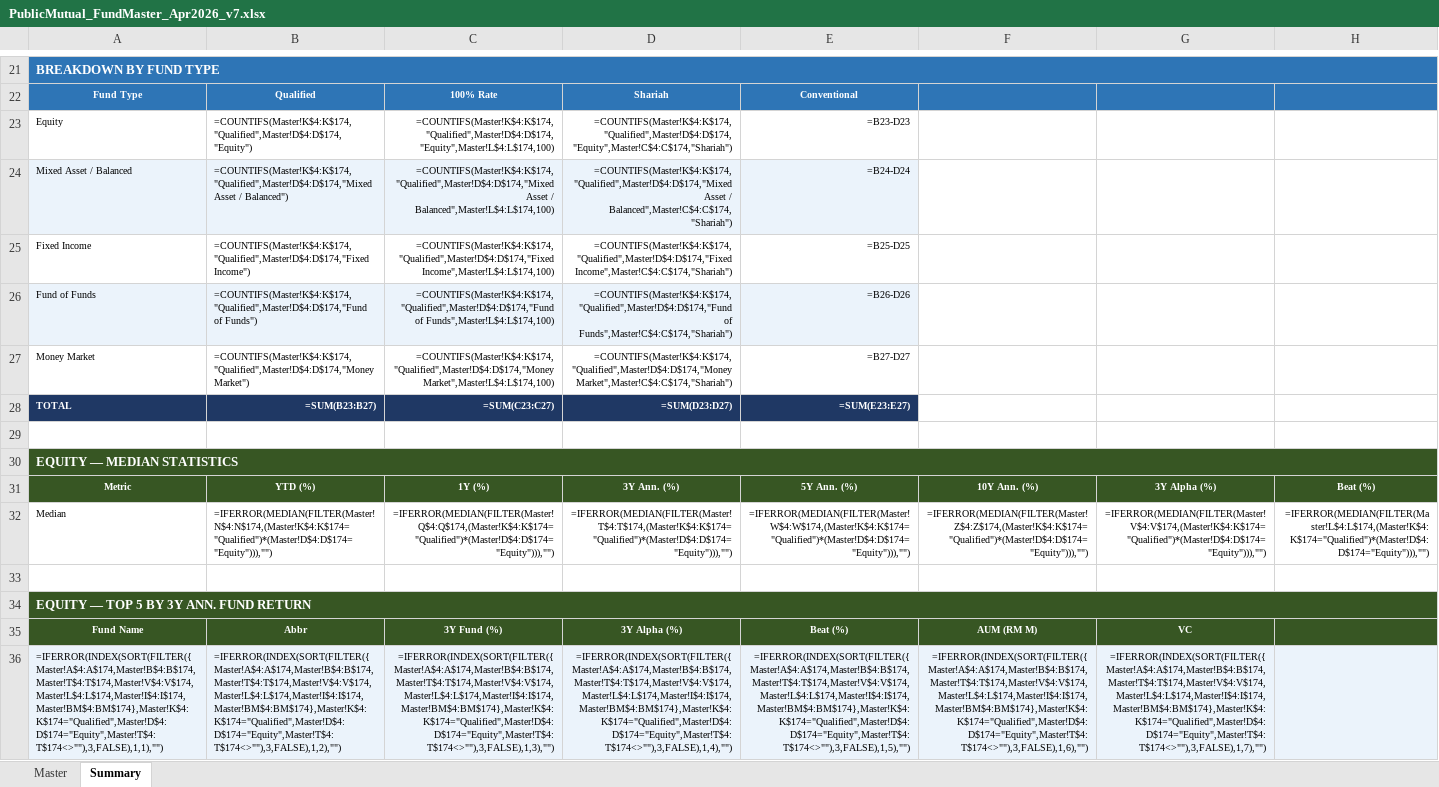
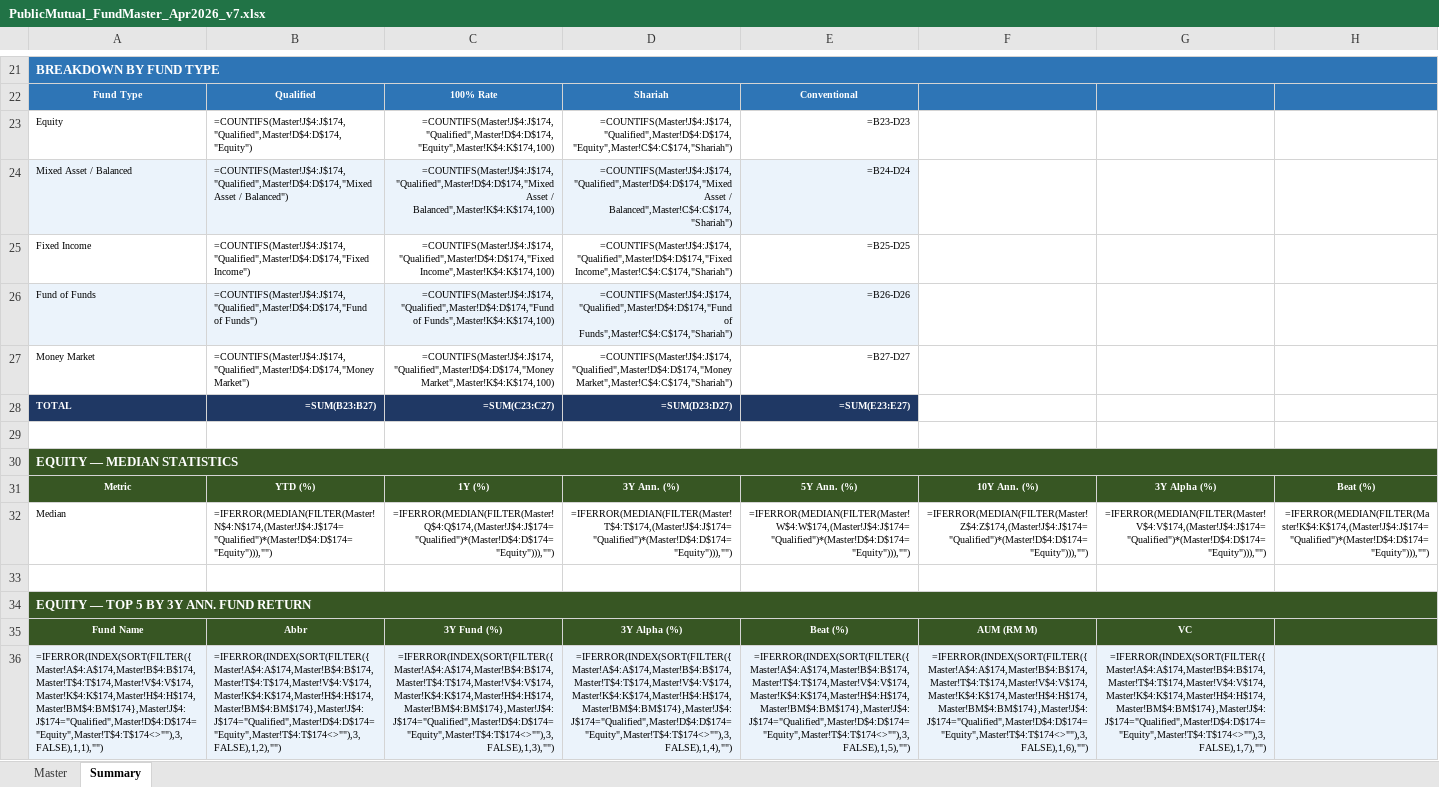
Before and after one commit to solidx86/public-mutual-funds-analyzer, an Excel workbook: PublicMutual_FundMaster_Apr2026_v7.xlsx, sheet Summary, drawn as a sheet; only a part is shown, gaps mark what is left out; values as stored, in another font and other column widths than the file's, no borders; formulas without a stored value are shown as written; the diff covers the shown part only; the diff names each change by its address in the sheet, - before the commit and + after, or states it on an @@ line.

```diff
--- a/PublicMutual_FundMaster_Apr2026_v7.xlsx (sheet Summary)
+++ b/PublicMutual_FundMaster_Apr2026_v7.xlsx (sheet Summary)
-B23: =COUNTIFS(Master!K$4:K$174,"Qualified",Master!D$4:D$174,"Equity")
+B23: =COUNTIFS(Master!J$4:J$174,"Qualified",Master!D$4:D$174,"Equity")
-C23: =COUNTIFS(Master!K$4:K$174,"Qualified",Master!D$4:D$174,"Equity",Master!L$4:L$174,100)
+C23: =COUNTIFS(Master!J$4:J$174,"Qualified",Master!D$4:D$174,"Equity",Master!K$4:K$174,100)
-D23: =COUNTIFS(Master!K$4:K$174,"Qualified",Master!D$4:D$174,"Equity",Master!C$4:C$174,"Shariah")
+D23: =COUNTIFS(Master!J$4:J$174,"Qualified",Master!D$4:D$174,"Equity",Master!C$4:C$174,"Shariah")
-B24: =COUNTIFS(Master!K$4:K$174,"Qualified",Master!D$4:D$174,"Mixed Asset /…
+B24: =COUNTIFS(Master!J$4:J$174,"Qualified",Master!D$4:D$174,"Mixed Asset /…
-C24: =COUNTIFS(Master!K$4:K$174,"Qualified",Master!D$4:D$174,"Mixed Asset / Balanced",Master!L$4:L$174,100)
+C24: =COUNTIFS(Master!J$4:J$174,"Qualified",Master!D$4:D$174,"Mixed Asset / Balanced",Master!K$4:K$174,100)
-D24: =COUNTIFS(Master!K$4:K$174,"Qualified",Master!D$4:D$174,"Mixed Asset /…
+D24: =COUNTIFS(Master!J$4:J$174,"Qualified",Master!D$4:D$174,"Mixed Asset /…
-B25: =COUNTIFS(Master!K$4:K$174,"Qualified",Master!D$4:D$174,"Fixed Income")
+B25: =COUNTIFS(Master!J$4:J$174,"Qualified",Master!D$4:D$174,"Fixed Income")
-C25: =COUNTIFS(Master!K$4:K$174,"Qualified",Master!D$4:D$174,"Fixed Income",Master!L$4:L$174,100)
+C25: =COUNTIFS(Master!J$4:J$174,"Qualified",Master!D$4:D$174,"Fixed Income",Master!K$4:K$174,100)
-D25: =COUNTIFS(Master!K$4:K$174,"Qualified",Master!D$4:D$174,"Fixed Income",Master!C$4:C$174,"Shariah")
+D25: =COUNTIFS(Master!J$4:J$174,"Qualified",Master!D$4:D$174,"Fixed Income",Master!C$4:C$174,"Shariah")
-B26: =COUNTIFS(Master!K$4:K$174,"Qualified",Master!D$4:D$174,"Fund of Funds")
+B26: =COUNTIFS(Master!J$4:J$174,"Qualified",Master!D$4:D$174,"Fund of Funds")
-C26: =COUNTIFS(Master!K$4:K$174,"Qualified",Master!D$4:D$174,"Fund of Funds",Master!L$4:L$174,100)
+C26: =COUNTIFS(Master!J$4:J$174,"Qualified",Master!D$4:D$174,"Fund of Funds",Master!K$4:K$174,100)
-D26: =COUNTIFS(Master!K$4:K$174,"Qualified",Master!D$4:D$174,"Fund of Funds",Master!C$4:C$174,"Shariah")
+D26: =COUNTIFS(Master!J$4:J$174,"Qualified",Master!D$4:D$174,"Fund of Funds",Master!C$4:C$174,"Shariah")
-B27: =COUNTIFS(Master!K$4:K$174,"Qualified",Master!D$4:D$174,"Money Market")
+B27: =COUNTIFS(Master!J$4:J$174,"Qualified",Master!D$4:D$174,"Money Market")
-C27: =COUNTIFS(Master!K$4:K$174,"Qualified",Master!D$4:D$174,"Money Market",Master!L$4:L$174,100)
+C27: =COUNTIFS(Master!J$4:J$174,"Qualified",Master!D$4:D$174,"Money Market",Master!K$4:K$174,100)
-D27: =COUNTIFS(Master!K$4:K$174,"Qualified",Master!D$4:D$174,"Money Market",Master!C$4:C$174,"Shariah")
+D27: =COUNTIFS(Master!J$4:J$174,"Qualified",Master!D$4:D$174,"Money Market",Master!C$4:C$174,"Shariah")
-B32: =IFERROR(MEDIAN(FILTER(Master!N$4:N$174,(Master!K$4:K$174="Qualified")*(Master!D$4:D$174="Equity"))),"")
+B32: =IFERROR(MEDIAN(FILTER(Master!N$4:N$174,(Master!J$4:J$174="Qualified")*(Master!D$4:D$174="Equity"))),"")
-C32: =IFERROR(MEDIAN(FILTER(Master!Q$4:Q$174,(Master!K$4:K$174="Qualified")*(Master!D$4:D$174="Equity"))),"")
+C32: =IFERROR(MEDIAN(FILTER(Master!Q$4:Q$174,(Master!J$4:J$174="Qualified")*(Master!D$4:D$174="Equity"))),"")
-D32: =IFERROR(MEDIAN(FILTER(Master!T$4:T$174,(Master!K$4:K$174="Qualified")*(Master!D$4:D$174="Equity"))),"")
+D32: =IFERROR(MEDIAN(FILTER(Master!T$4:T$174,(Master!J$4:J$174="Qualified")*(Master!D$4:D$174="Equity"))),"")
-E32: =IFERROR(MEDIAN(FILTER(Master!W$4:W$174,(Master!K$4:K$174="Qualified")*(Master!D$4:D$174="Equity"))),"")
+E32: =IFERROR(MEDIAN(FILTER(Master!W$4:W$174,(Master!J$4:J$174="Qualified")*(Master!D$4:D$174="Equity"))),"")
-F32: =IFERROR(MEDIAN(FILTER(Master!Z$4:Z$174,(Master!K$4:K$174="Qualified")*(Master!D$4:D$174="Equity"))),"")
+F32: =IFERROR(MEDIAN(FILTER(Master!Z$4:Z$174,(Master!J$4:J$174="Qualified")*(Master!D$4:D$174="Equity"))),"")
-G32: =IFERROR(MEDIAN(FILTER(Master!V$4:V$174,(Master!K$4:K$174="Qualified")*(Master!D$4:D$174="Equity"))),"")
+G32: =IFERROR(MEDIAN(FILTER(Master!V$4:V$174,(Master!J$4:J$174="Qualified")*(Master!D$4:D$174="Equity"))),"")
-H32: =IFERROR(MEDIAN(FILTER(Master!L$4:L$174,(Master!K$4:K$174="Qualified")*(Master!D$4:D$174="Equity"))),"")
+H32: =IFERROR(MEDIAN(FILTER(Master!K$4:K$174,(Master!J$4:J$174="Qualified")*(Master!D$4:D$174="Equity"))),"")
-A36: =IFERROR(INDEX(SORT(FILTER({Master!A$4:A$174,Master!B$4:B$174,Master!T$4:T$174,Master!V$4:V$174,Master!L$4:L$174,Master!I$4:I$174,Master!BM$4:BM$174},Master!K$4:K$174="Qualified",Master!D$4:D$174="Equity",Master!T$4:T$174<>""),3,FALSE),1,1),"")
+A36: =IFERROR(INDEX(SORT(FILTER({Master!A$4:A$174,Master!B$4:B$174,Master!T$4:T$174,Master!V$4:V$174,Master!K$4:K$174,Master!H$4:H$174,Master!BM$4:BM$174},Master!J$4:J$174="Qualified",Master!D$4:D$174="Equity",Master!T$4:T$174<>""),3,FALSE),1,1),"")
-B36: =IFERROR(INDEX(SORT(FILTER({Master!A$4:A$174,Master!B$4:B$174,Master!T$4:T$174,Master!V$4:V$174,Master!L$4:L$174,Master!I$4:I$174,Master!BM$4:BM$174},Master!K$4:K$174="Qualified",Master!D$4:D$174="Equity",Master!T$4:T$174<>""),3,FALSE),1,2),"")
+B36: =IFERROR(INDEX(SORT(FILTER({Master!A$4:A$174,Master!B$4:B$174,Master!T$4:T$174,Master!V$4:V$174,Master!K$4:K$174,Master!H$4:H$174,Master!BM$4:BM$174},Master!J$4:J$174="Qualified",Master!D$4:D$174="Equity",Master!T$4:T$174<>""),3,FALSE),1,2),"")
-C36: =IFERROR(INDEX(SORT(FILTER({Master!A$4:A$174,Master!B$4:B$174,Master!T$4:T$174,Master!V$4:V$174,Master!L$4:L$174,Master!I$4:I$174,Master!BM$4:BM$174},Master!K$4:K$174="Qualified",Master!D$4:D$174="Equity",Master!T$4:T$174<>""),3,FALSE),1,3),"")
+C36: =IFERROR(INDEX(SORT(FILTER({Master!A$4:A$174,Master!B$4:B$174,Master!T$4:T$174,Master!V$4:V$174,Master!K$4:K$174,Master!H$4:H$174,Master!BM$4:BM$174},Master!J$4:J$174="Qualified",Master!D$4:D$174="Equity",Master!T$4:T$174<>""),3,FALSE),1,3),"")
-D36: =IFERROR(INDEX(SORT(FILTER({Master!A$4:A$174,Master!B$4:B$174,Master!T$4:T$174,Master!V$4:V$174,Master!L$4:L$174,Master!I$4:I$174,Master!BM$4:BM$174},Master!K$4:K$174="Qualified",Master!D$4:D$174="Equity",Master!T$4:T$174<>""),3,FALSE),1,4),"")
+D36: =IFERROR(INDEX(SORT(FILTER({Master!A$4:A$174,Master!B$4:B$174,Master!T$4:T$174,Master!V$4:V$174,Master!K$4:K$174,Master!H$4:H$174,Master!BM$4:BM$174},Master!J$4:J$174="Qualified",Master!D$4:D$174="Equity",Master!T$4:T$174<>""),3,FALSE),1,4),"")
-E36: =IFERROR(INDEX(SORT(FILTER({Master!A$4:A$174,Master!B$4:B$174,Master!T$4:T$174,Master!V$4:V$174,Master!L$4:L$174,Master!I$4:I$174,Master!BM$4:BM$174},Master!K$4:K$174="Qualified",Master!D$4:D$174="Equity",Master!T$4:T$174<>""),3,FALSE),1,5),"")
+E36: =IFERROR(INDEX(SORT(FILTER({Master!A$4:A$174,Master!B$4:B$174,Master!T$4:T$174,Master!V$4:V$174,Master!K$4:K$174,Master!H$4:H$174,Master!BM$4:BM$174},Master!J$4:J$174="Qualified",Master!D$4:D$174="Equity",Master!T$4:T$174<>""),3,FALSE),1,5),"")
-F36: =IFERROR(INDEX(SORT(FILTER({Master!A$4:A$174,Master!B$4:B$174,Master!T$4:T$174,Master!V$4:V$174,Master!L$4:L$174,Master!I$4:I$174,Master!BM$4:BM$174},Master!K$4:K$174="Qualified",Master!D$4:D$174="Equity",Master!T$4:T$174<>""),3,FALSE),1,6),"")
+F36: =IFERROR(INDEX(SORT(FILTER({Master!A$4:A$174,Master!B$4:B$174,Master!T$4:T$174,Master!V$4:V$174,Master!K$4:K$174,Master!H$4:H$174,Master!BM$4:BM$174},Master!J$4:J$174="Qualified",Master!D$4:D$174="Equity",Master!T$4:T$174<>""),3,FALSE),1,6),"")
-G36: =IFERROR(INDEX(SORT(FILTER({Master!A$4:A$174,Master!B$4:B$174,Master!T$4:T$174,Master!V$4:V$174,Master!L$4:L$174,Master!I$4:I$174,Master!BM$4:BM$174},Master!K$4:K$174="Qualified",Master!D$4:D$174="Equity",Master!T$4:T$174<>""),3,FALSE),1,7),"")
+G36: =IFERROR(INDEX(SORT(FILTER({Master!A$4:A$174,Master!B$4:B$174,Master!T$4:T$174,Master!V$4:V$174,Master!K$4:K$174,Master!H$4:H$174,Master!BM$4:BM$174},Master!J$4:J$174="Qualified",Master!D$4:D$174="Equity",Master!T$4:T$174<>""),3,FALSE),1,7),"")
```
Also changed, not shown: 721 edited cells elsewhere in this sheet, sheet Master, 6 other files.
